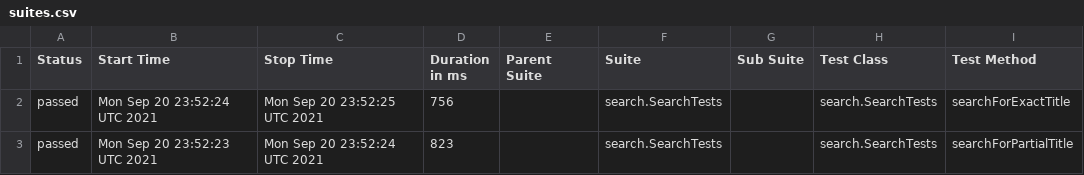
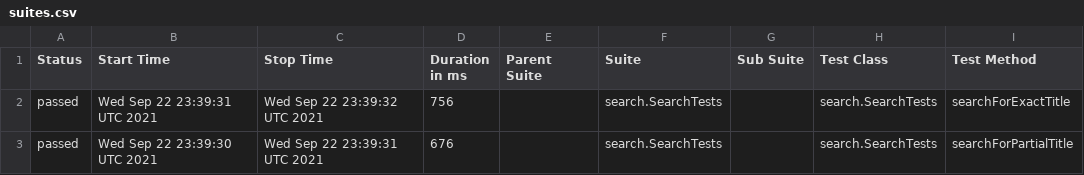
Before and after one commit to reinaldorossetti/playwright-java, a CSV file: chrome/data/suites.csv, drawn as a sheet; only a part is shown; the diff names each change by its address in the sheet, - before the commit and + after, or states it on an @@ line.

```diff
--- a/chrome/data/suites.csv
+++ b/chrome/data/suites.csv
-B2 (Start Time): Mon Sep 20 23:52:24 UTC 2021
+B2 (Start Time): Wed Sep 22 23:39:31 UTC 2021
-C2 (Stop Time): Mon Sep 20 23:52:25 UTC 2021
+C2 (Stop Time): Wed Sep 22 23:39:32 UTC 2021
-B3 (Start Time): Mon Sep 20 23:52:23 UTC 2021
+B3 (Start Time): Wed Sep 22 23:39:30 UTC 2021
-C3 (Stop Time): Mon Sep 20 23:52:24 UTC 2021
+C3 (Stop Time): Wed Sep 22 23:39:31 UTC 2021
-D3 (Duration in ms): 823
+D3 (Duration in ms): 676
```
Also changed, not shown: 17 other files.
